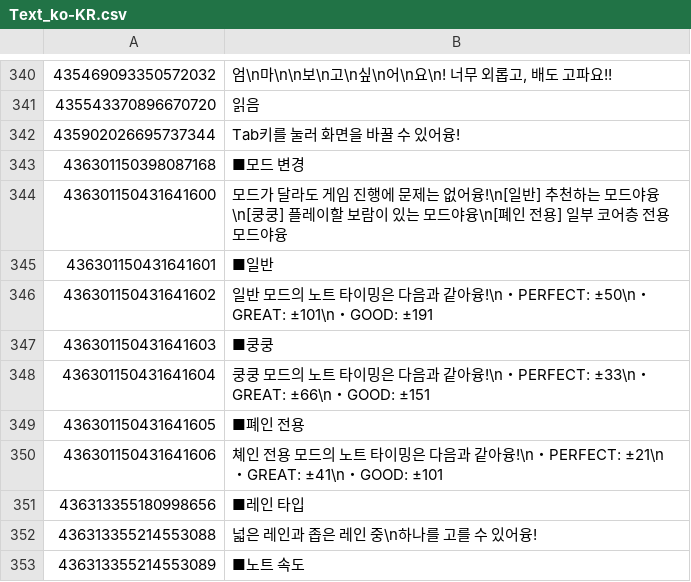
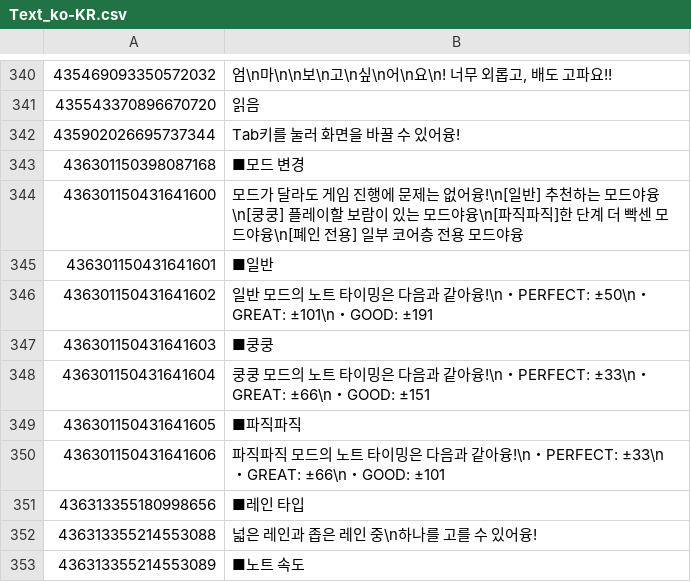
Before and after one commit to rakisaionji/Yunyun-Syndrome-Translation, a CSV file: Text/Text_ko-KR.csv, drawn as a sheet; only a part is shown, gaps mark what is left out; the diff covers the shown part only.

```diff
--- a/Text/Text_ko-KR.csv
+++ b/Text/Text_ko-KR.csv
@@ -343,3 +343,3 @@
 436301150398087168,■모드 변경
-436301150431641600,모드가 달라도 게임 진행에 문제는 없어융!\n[일반] 추천하는 모드야융\n[쿵쿵] 플레이할 보람이 있는 모드야융\n[폐인 전용] 일부 코어층 전용 모드야융
+436301150431641600,모드가 달라도 게임 진행에 문제는 없어융!\n[일반] 추천하는 모드야융\n[쿵쿵] 플레이할 보람이 있는 모드야융\n[파직파직]한 단계 더 빡센 모드야융\n[폐인 전용] 일부 코어층 전용 모드야융
 436301150431641601,■일반
@@ -348,4 +348,4 @@
 436301150431641604,쿵쿵 모드의 노트 타이밍은 다음과 같아융!\n・PERFECT: ±33\n・GREAT: ±66\n・GOOD: ±151
-436301150431641605,■폐인 전용
-436301150431641606,쳬인 전용 모드의 노트 타이밍은 다음과 같아융!\n・PERFECT: ±21\n・GREAT: ±41\n・GOOD: ±101
+436301150431641605,■파직파직
+436301150431641606,파직파직 모드의 노트 타이밍은 다음과 같아융!\n・PERFECT: ±33\n・GREAT: ±66\n・GOOD: ±101
 436313355180998656,■레인 타입
```
Also changed, not shown: 48 added rows elsewhere in this file, ConspiracyTheoryTalk/ConspiracyTheoryTalk_ja.csv, Text/Text_SC.csv, 14 other files.
